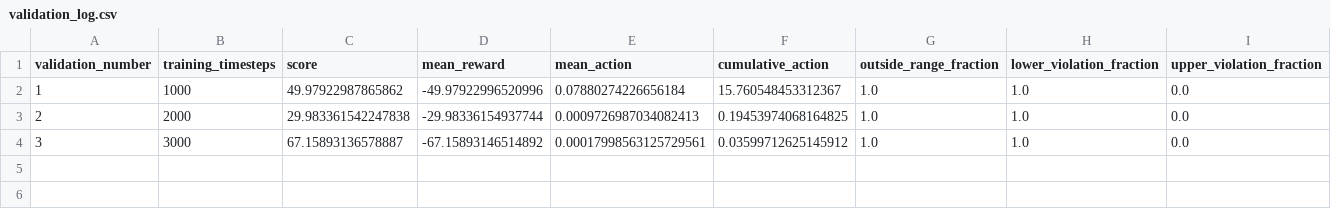
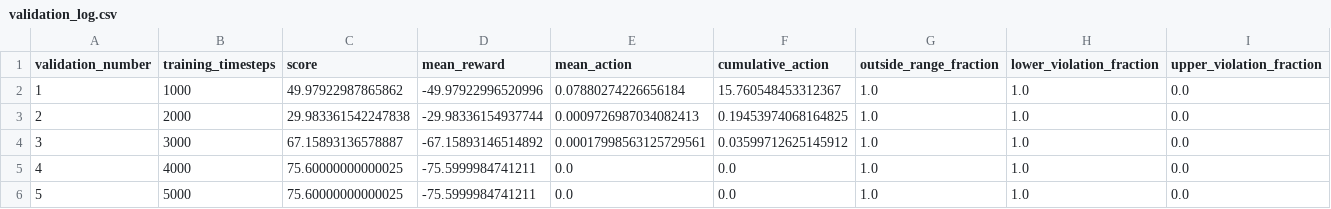
Before and after one commit to fsc2001/bachelorarbeit-water-quality, a CSV file: models/multiseed/best_models/cydbp_ppo_ekf_random_seed2_final_seeded_ppo_20000/validation_log.csv, drawn as a sheet; only a part is shown; rows hold the shown columns only; the diff names each change by its address in the sheet, - before the commit and + after, or states it on an @@ line.

```diff
--- a/models/multiseed/best_models/cydbp_ppo_ekf_random_seed2_final_seeded_ppo_20000/validation_log.csv
+++ b/models/multiseed/best_models/cydbp_ppo_ekf_random_seed2_final_seeded_ppo_20000/validation_log.csv
+row 5: 4 | 4000 | 75.60000000000025 | -75.5999984741211 | 0.0 | 0.0 | 1.0 | 1.0 | 0.0
+row 6: 5 | 5000 | 75.60000000000025 | -75.5999984741211 | 0.0 | 0.0 | 1.0 | 1.0 | 0.0
```
Also changed, not shown: results/cydbp_ppo_final_seeded_ppo_20000_raw.csv.
